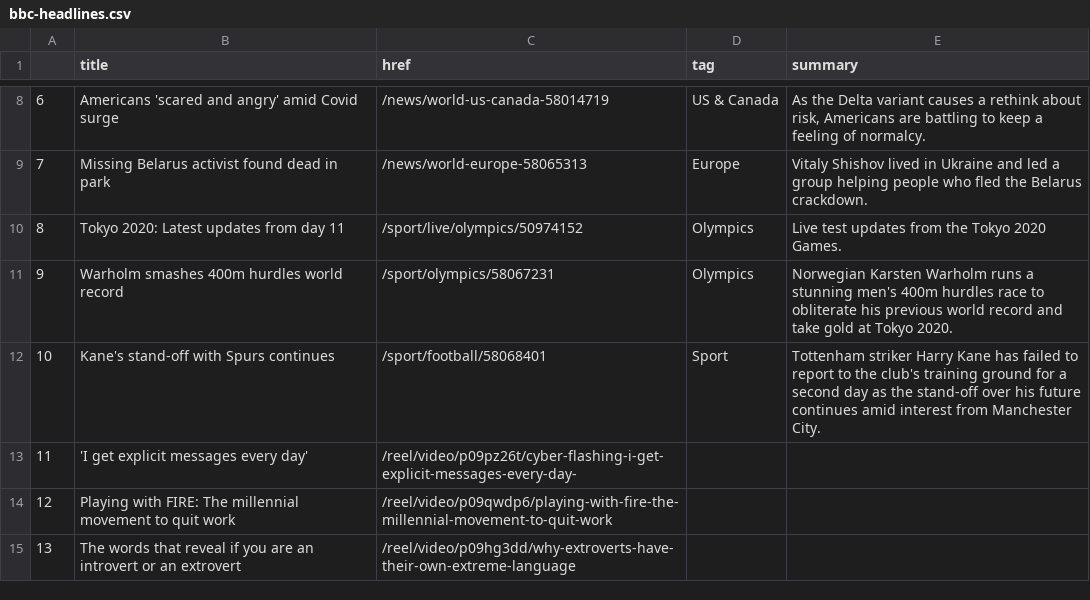
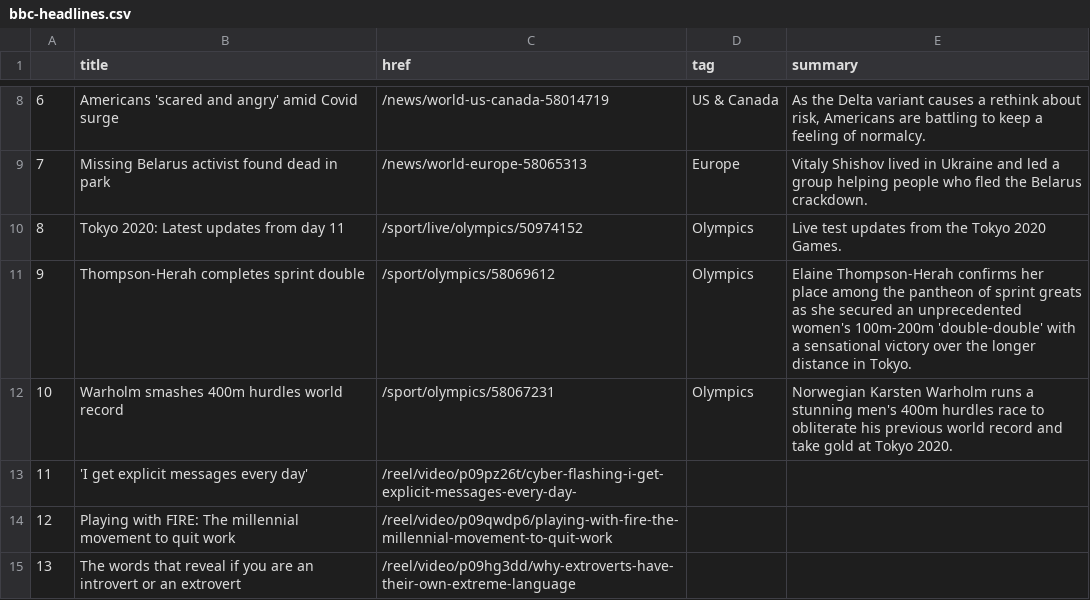
Before and after one commit to kgrumke/automatic-scraper, a CSV file: bbc-headlines.csv, drawn as a sheet; only a part is shown, gaps mark what is left out.

```diff
--- a/bbc-headlines.csv
+++ b/bbc-headlines.csv
@@ -10,4 +10,4 @@
 8,Tokyo 2020: Latest updates from day 11,/sport/live/olympics/50974152,Olympics,Live test updates from the Tokyo 2020 Games.
-9,Warholm smashes 400m hurdles world record,/sport/olympics/58067231,Olympics,Norwegian Karsten Warholm runs a stunning men's 400m hurdles race to obliterate his previous world record and take gold at Tokyo 2020.
-10,Kane's stand-off with Spurs continues,/sport/football/58068401,Sport,Tottenham striker Harry Kane has failed to report to the club's training ground for a second day as the stand-off over his future continues amid interest from Manchester City.
+9,Thompson-Herah completes sprint double,/sport/olympics/58069612,Olympics,Elaine Thompson-Herah confirms her place among the pantheon of sprint greats as she secured an unprecedented women's 100m-200m 'double-double' with a sensational victory over the longer distance in Tokyo.
+10,Warholm smashes 400m hurdles world record,/sport/olympics/58067231,Olympics,Norwegian Karsten Warholm runs a stunning men's 400m hurdles race to obliterate his previous world record and take gold at Tokyo 2020.
 11,'I get explicit messages every day',/reel/video/p09pz26t/cyber-flashing-i-get-explicit-messages-every-day-,,
```
